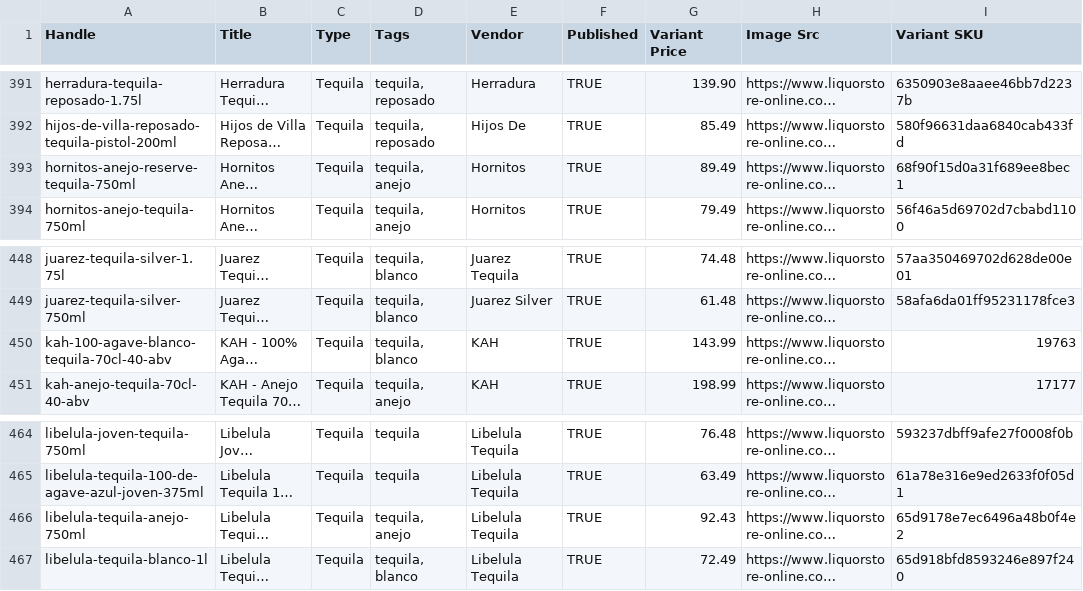
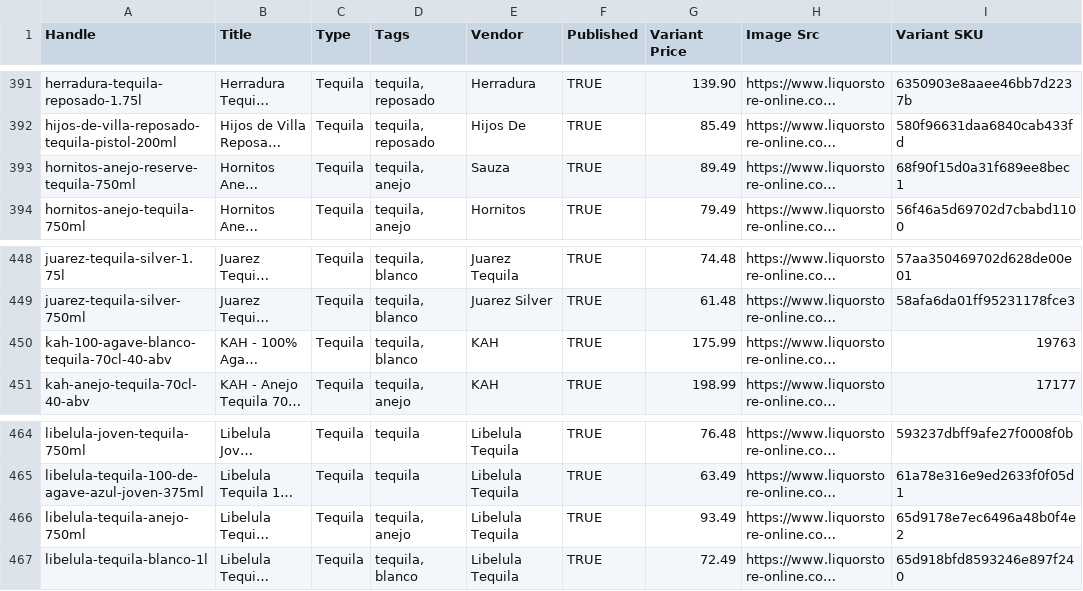
Before and after one commit to Njawnson/tequila-shopify-sync, a CSV file: output/matrixify_update.csv, drawn as a sheet; only a part is shown, gaps mark what is left out; long unchanged cells end in …; the diff names each change by its address in the sheet, - before the commit and + after, or states it on an @@ line.

```diff
--- a/output/matrixify_update.csv
+++ b/output/matrixify_update.csv
-E393 (Vendor): Hornitos
+E393 (Vendor): Sauza
-G450 (Variant Price): 143.99
+G450 (Variant Price): 175.99
-G466 (Variant Price): 92.43
+G466 (Variant Price): 93.49
```
